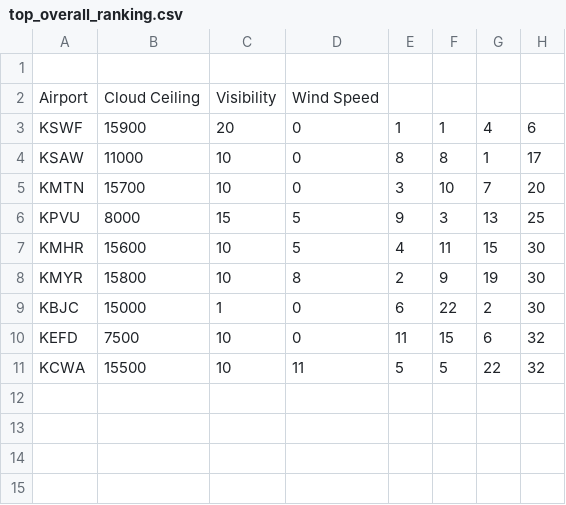
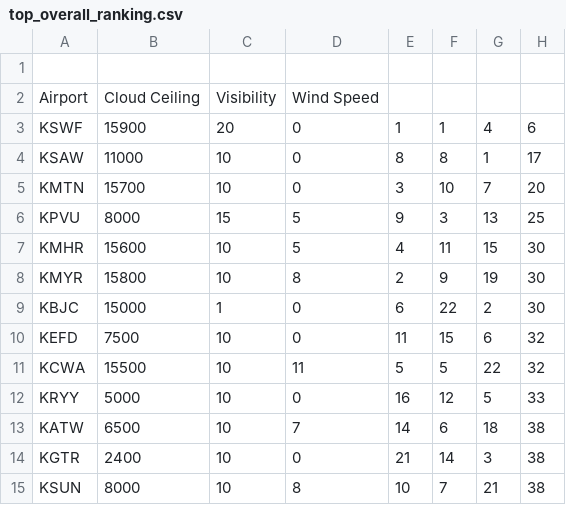
Before and after one commit to Marsisa/LaravelTeste, a CSV file: top_overall_ranking.csv, drawn as a sheet; the diff names each change by its address in the sheet, - before the commit and + after, or states it on an @@ line.

```diff
--- a/top_overall_ranking.csv
+++ b/top_overall_ranking.csv
+row 12: KRYY | 5000 | 10 | 0 | 16 | 12 | 5 | 33
+row 13: KATW | 6500 | 10 | 7 | 14 | 6 | 18 | 38
+row 14: KGTR | 2400 | 10 | 0 | 21 | 14 | 3 | 38
+row 15: KSUN | 8000 | 10 | 8 | 10 | 7 | 21 | 38
```
